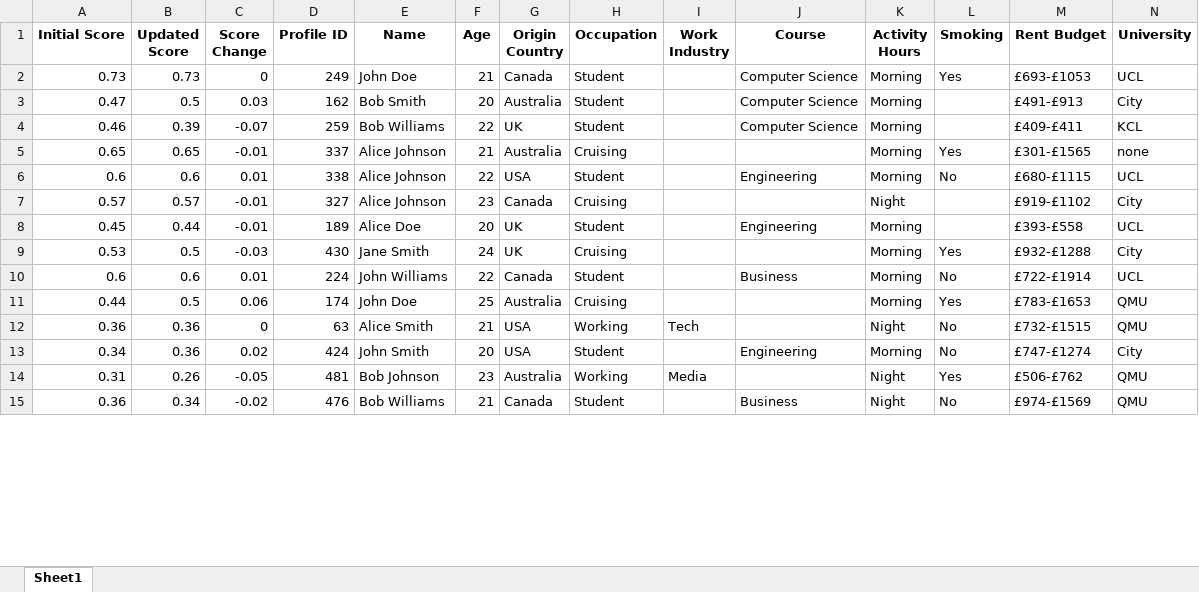
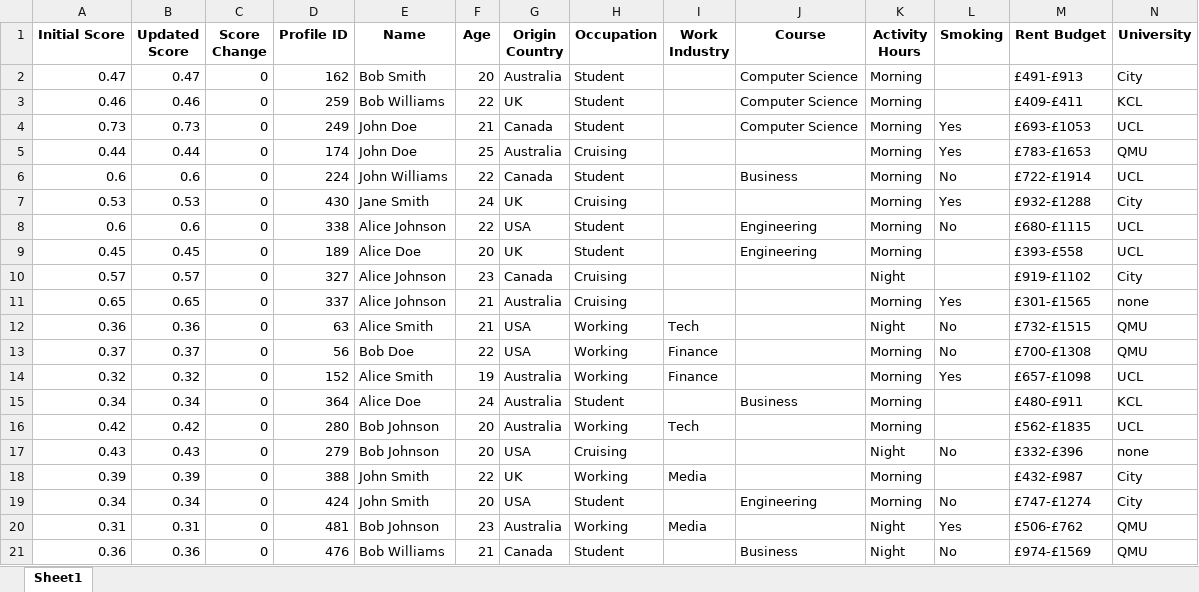
Before and after one commit to brownae1331/loby-algorithm, an Excel workbook: profile_matches.xlsx, sheet Sheet1, drawn as a sheet; only a part is shown; values as stored, in another font and other column widths than the file's, no borders; removed rows and columns are numbered as before the commit, all else as after; the diff covers the shown part only; the diff names each change by its address in the sheet, - before the commit and + after, or states it on an @@ line.

```diff
--- a/profile_matches.xlsx (sheet Sheet1)
+++ b/profile_matches.xlsx (sheet Sheet1)
+row 2: 0.47 | 0.47 | 0 | 162 | Bob Smith | 20 | Australia | Student |  | Computer Science | Morning |  | £491-£913 | City
+row 3: 0.46 | 0.46 | 0 | 259 | Bob Williams | 22 | UK | Student |  | Computer Science | Morning |  | £409-£411 | KCL
-row 3: 0.47 | 0.5 | 0.03 | 162 | Bob Smith | 20 | Australia | Student |  | Computer Science | Morning |  | £491-£913 | City
-row 4: 0.46 | 0.39 | -0.07 | 259 | Bob Williams | 22 | UK | Student |  | Computer Science | Morning |  | £409-£411 | KCL
-row 5: 0.65 | 0.65 | -0.01 | 337 | Alice Johnson | 21 | Australia | Cruising |  |  | Morning | Yes | £301-£1565 | none
+row 5: 0.44 | 0.44 | 0 | 174 | John Doe | 25 | Australia | Cruising |  |  | Morning | Yes | £783-£1653 | QMU
+row 6: 0.6 | 0.6 | 0 | 224 | John Williams | 22 | Canada | Student |  | Business | Morning | No | £722-£1914 | UCL
+row 7: 0.53 | 0.53 | 0 | 430 | Jane Smith | 24 | UK | Cruising |  |  | Morning | Yes | £932-£1288 | City
-C8 (Score Change): 0.01
+C8 (Score Change): 0
+row 9: 0.45 | 0.45 | 0 | 189 | Alice Doe | 20 | UK | Student |  | Engineering | Morning |  | £393-£558 | UCL
-C10 (Score Change): -0.01
+C10 (Score Change): 0
-row 8: 0.45 | 0.44 | -0.01 | 189 | Alice Doe | 20 | UK | Student |  | Engineering | Morning |  | £393-£558 | UCL
-row 9: 0.53 | 0.5 | -0.03 | 430 | Jane Smith | 24 | UK | Cruising |  |  | Morning | Yes | £932-£1288 | City
-row 10: 0.6 | 0.6 | 0.01 | 224 | John Williams | 22 | Canada | Student |  | Business | Morning | No | £722-£1914 | UCL
-row 11: 0.44 | 0.5 | 0.06 | 174 | John Doe | 25 | Australia | Cruising |  |  | Morning | Yes | £783-£1653 | QMU
+row 11: 0.65 | 0.65 | 0 | 337 | Alice Johnson | 21 | Australia | Cruising |  |  | Morning | Yes | £301-£1565 | none
+row 13: 0.37 | 0.37 | 0 | 56 | Bob Doe | 22 | USA | Working | Finance |  | Morning | No | £700-£1308 | QMU
+row 14: 0.32 | 0.32 | 0 | 152 | Alice Smith | 19 | Australia | Working | Finance |  | Morning | Yes | £657-£1098 | UCL
+row 15: 0.34 | 0.34 | 0 | 364 | Alice Doe | 24 | Australia | Student |  | Business | Morning |  | £480-£911 | KCL
+row 16: 0.42 | 0.42 | 0 | 280 | Bob Johnson | 20 | Australia | Working | Tech |  | Morning |  | £562-£1835 | UCL
+row 17: 0.43 | 0.43 | 0 | 279 | Bob Johnson | 20 | USA | Cruising |  |  | Night | No | £332-£396 | none
+row 18: 0.39 | 0.39 | 0 | 388 | John Smith | 22 | UK | Working | Media |  | Morning |  | £432-£987 | City
-B19 (Updated Score): 0.36
+B19 (Updated Score): 0.34
-C19 (Score Change): 0.02
+C19 (Score Change): 0
-B20 (Updated Score): 0.26
+B20 (Updated Score): 0.31
-C20 (Score Change): -0.05
+C20 (Score Change): 0
-B21 (Updated Score): 0.34
+B21 (Updated Score): 0.36
-C21 (Score Change): -0.02
+C21 (Score Change): 0
```
Also changed, not shown: 9 added rows, 15 removed rows and 14 edited cells elsewhere in this sheet, available_profiles.xlsx, 2 other files.
